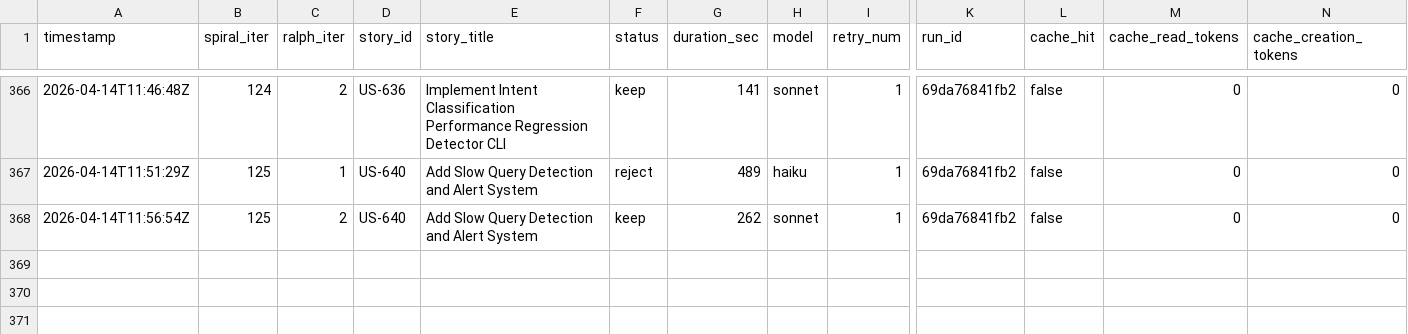
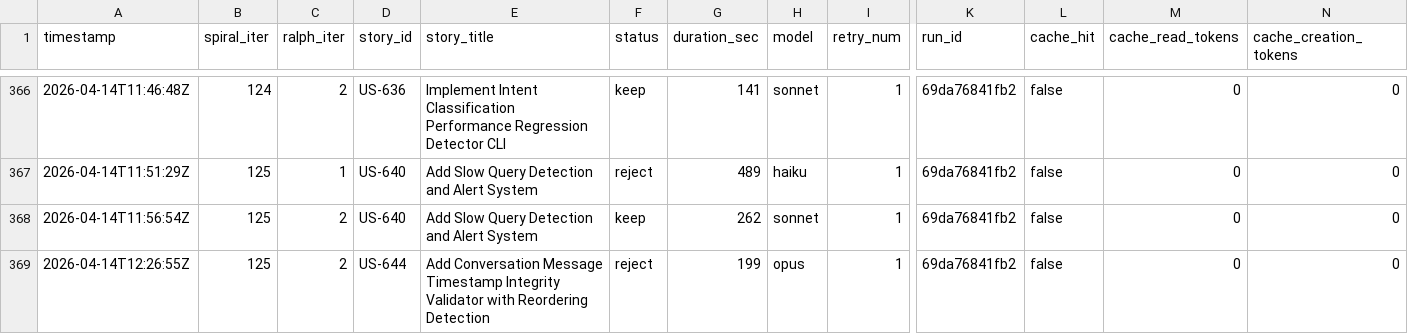
Before and after one commit to wenjyue84/rainbow-ai, a TSV file: results.tsv, drawn as a sheet; only a part is shown, gaps mark what is left out; rows hold the shown columns only; the diff names each change by its address in the sheet, - before the commit and + after, or states it on an @@ line.

```diff
--- a/results.tsv
+++ b/results.tsv
+row 369: 2026-04-14T12:26:55Z | 125 | 2 | US-644 | Add Conversation Message Timestamp Integrity Validator with Reordering Detection | reject | 199 | opus | 1 | 69da76841fb2 | false | 0 | 0
```
Also changed, not shown: 6 other files.
